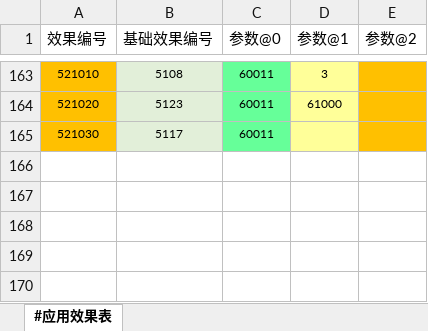
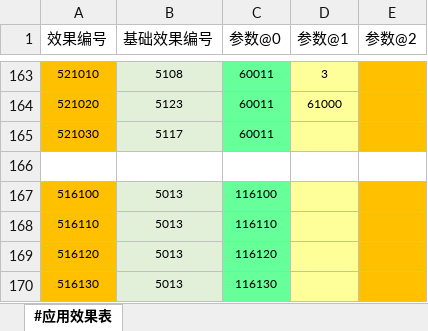
Before and after one commit to RadiumLZhang/Free-Casonry, an Excel workbook: ExcelConfig/pbjson/excel/应用效果表.xlsx, sheet #应用效果表, drawn as a sheet; only a part is shown, gaps mark what is left out; values as stored, in another font and other column widths than the file's, no borders; the diff names each change by its address in the sheet, - before the commit and + after, or states it on an @@ line.

```diff
--- a/ExcelConfig/pbjson/excel/应用效果表.xlsx (sheet #应用效果表)
+++ b/ExcelConfig/pbjson/excel/应用效果表.xlsx (sheet #应用效果表)
+row 166: (empty)
+row 167: 516100 | 5013 | 116100
+row 168: 516110 | 5013 | 116110
+row 169: 516120 | 5013 | 116120
+row 170: 516130 | 5013 | 116130
```
Also changed, not shown: ExcelConfig/pbjson/excel/事件配置表.xlsx, ExcelConfig/pbjson/excel/应用条件表.xlsx, 5 other files.
